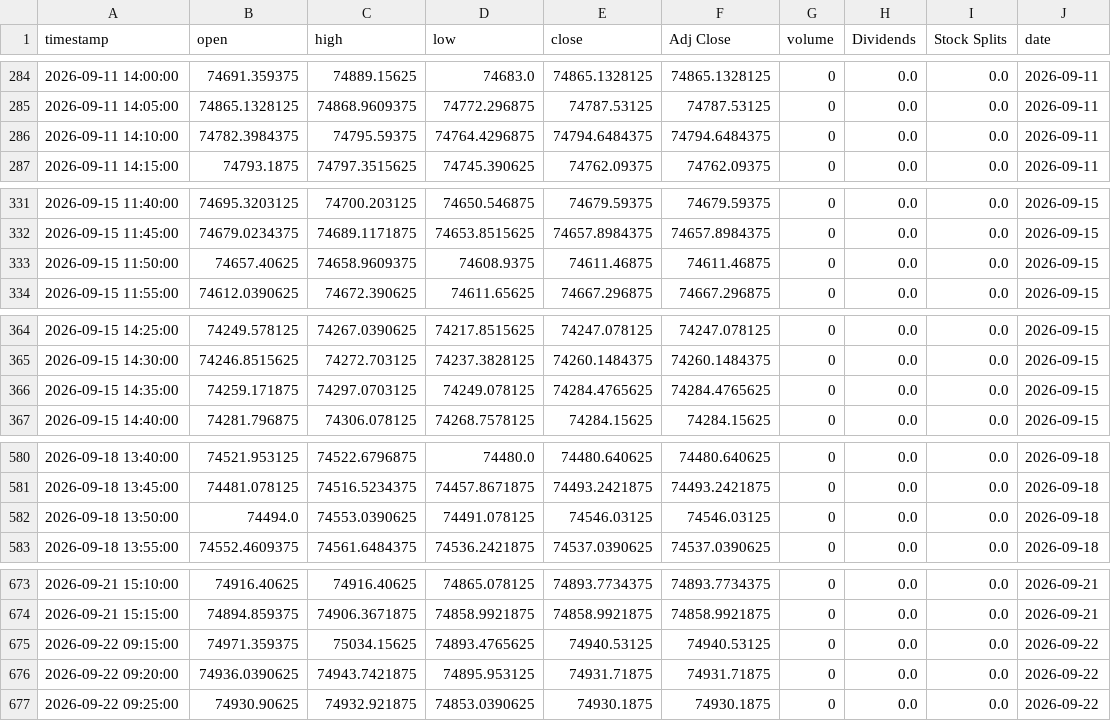
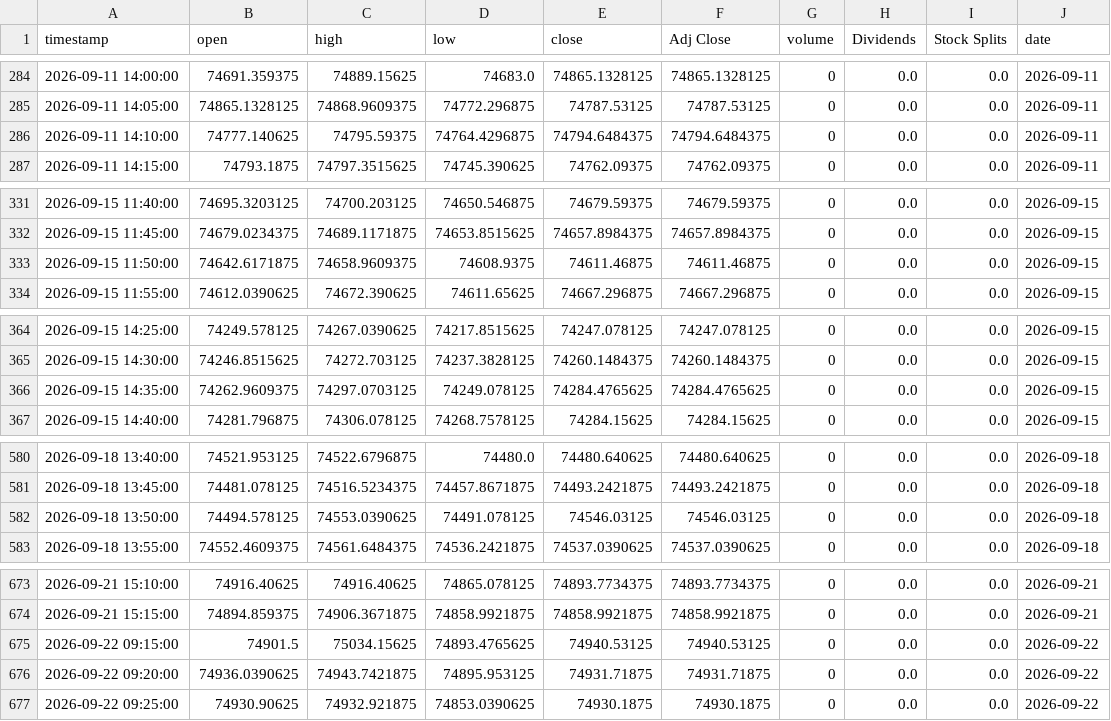
Before and after one commit to Harshithpatali/sensex-weekly-options-backtester, a CSV file: outputs/sensex_intraday_5m.csv, drawn as a sheet; only a part is shown, gaps mark what is left out; the diff covers the shown part only.

```diff
--- a/outputs/sensex_intraday_5m.csv
+++ b/outputs/sensex_intraday_5m.csv
@@ -285,3 +285,3 @@ timestamp,open,high,low,close,Adj Close,volume,Dividends,Stock Splits,date
 2026-09-11 14:05:00,74865.1328125,74868.9609375,74772.296875,74787.53125,74787.53125,0,0.0,0.0,2026-09-11
-2026-09-11 14:10:00,74782.3984375,74795.59375,74764.4296875,74794.6484375,74794.6484375,0,0.0,0.0,2026-09-11
+2026-09-11 14:10:00,74777.140625,74795.59375,74764.4296875,74794.6484375,74794.6484375,0,0.0,0.0,2026-09-11
 2026-09-11 14:15:00,74793.1875,74797.3515625,74745.390625,74762.09375,74762.09375,0,0.0,0.0,2026-09-11
@@ -332,3 +332,3 @@ timestamp,open,high,low,close,Adj Close,volume,Dividends,Stock Splits,date
 2026-09-15 11:45:00,74679.0234375,74689.1171875,74653.8515625,74657.8984375,74657.8984375,0,0.0,0.0,2026-09-15
-2026-09-15 11:50:00,74657.40625,74658.9609375,74608.9375,74611.46875,74611.46875,0,0.0,0.0,2026-09-15
+2026-09-15 11:50:00,74642.6171875,74658.9609375,74608.9375,74611.46875,74611.46875,0,0.0,0.0,2026-09-15
 2026-09-15 11:55:00,74612.0390625,74672.390625,74611.65625,74667.296875,74667.296875,0,0.0,0.0,2026-09-15
@@ -365,3 +365,3 @@ timestamp,open,high,low,close,Adj Close,volume,Dividends,Stock Splits,date
 2026-09-15 14:30:00,74246.8515625,74272.703125,74237.3828125,74260.1484375,74260.1484375,0,0.0,0.0,2026-09-15
-2026-09-15 14:35:00,74259.171875,74297.0703125,74249.078125,74284.4765625,74284.4765625,0,0.0,0.0,2026-09-15
+2026-09-15 14:35:00,74262.9609375,74297.0703125,74249.078125,74284.4765625,74284.4765625,0,0.0,0.0,2026-09-15
 2026-09-15 14:40:00,74281.796875,74306.078125,74268.7578125,74284.15625,74284.15625,0,0.0,0.0,2026-09-15
@@ -581,3 +581,3 @@ timestamp,open,high,low,close,Adj Close,volume,Dividends,Stock Splits,date
 2026-09-18 13:45:00,74481.078125,74516.5234375,74457.8671875,74493.2421875,74493.2421875,0,0.0,0.0,2026-09-18
-2026-09-18 13:50:00,74494.0,74553.0390625,74491.078125,74546.03125,74546.03125,0,0.0,0.0,2026-09-18
+2026-09-18 13:50:00,74494.578125,74553.0390625,74491.078125,74546.03125,74546.03125,0,0.0,0.0,2026-09-18
 2026-09-18 13:55:00,74552.4609375,74561.6484375,74536.2421875,74537.0390625,74537.0390625,0,0.0,0.0,2026-09-18
@@ -674,3 +674,3 @@ timestamp,open,high,low,close,Adj Close,volume,Dividends,Stock Splits,date
 2026-09-21 15:15:00,74894.859375,74906.3671875,74858.9921875,74858.9921875,74858.9921875,0,0.0,0.0,2026-09-21
-2026-09-22 09:15:00,74971.359375,75034.15625,74893.4765625,74940.53125,74940.53125,0,0.0,0.0,2026-09-22
+2026-09-22 09:15:00,74901.5,75034.15625,74893.4765625,74940.53125,74940.53125,0,0.0,0.0,2026-09-22
 2026-09-22 09:20:00,74936.0390625,74943.7421875,74895.953125,74931.71875,74931.71875,0,0.0,0.0,2026-09-22
```
Also changed, not shown: 16 edited cells elsewhere in this file, outputs/sensex_intraday_session_features.csv, 5 other files.
